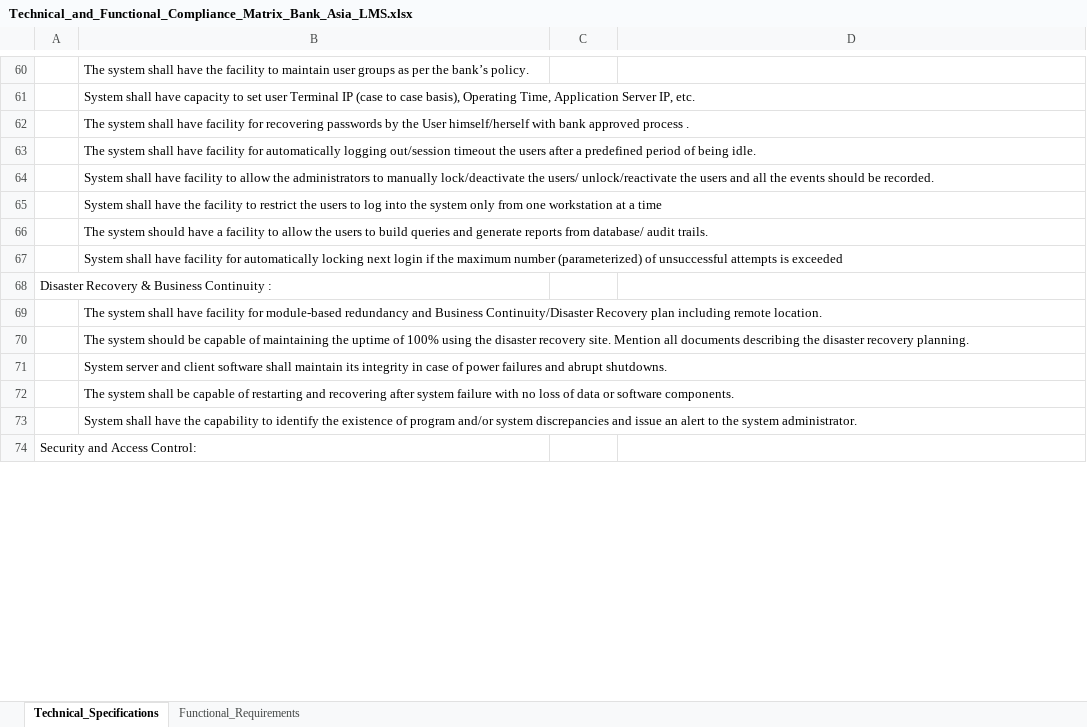
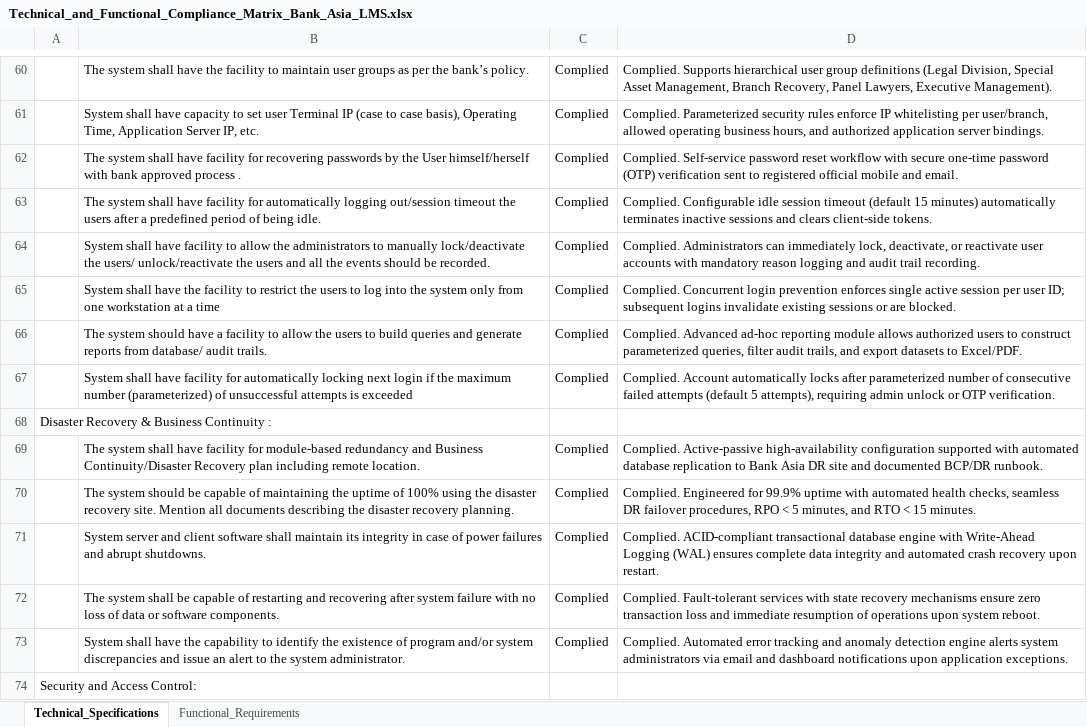
Before and after one commit to skodercloud/Bank_Asia, an Excel workbook: FINAL_PRINT_READY/POST_SUBMISSION_EMAIL/Technical_and_Functional_Compliance_Matrix_Bank_Asia_LMS.xlsx, sheet Technical_Specifications, drawn as a sheet; only a part is shown, gaps mark what is left out; values as stored, in another font and other column widths than the file's, no borders; the diff covers the shown part only; the diff names each change by its address in the sheet, - before the commit and + after, or states it on an @@ line.

Commit message:
Fix RFP DOCX tables accuracy: restore eligibility criteria, populate 78 technical specs and 411 functional requirements with Complied responses and technical remarks, verify all schedules and finalize print package

```diff
--- a/FINAL_PRINT_READY/POST_SUBMISSION_EMAIL/Technical_and_Functional_Compliance_Matrix_Bank_Asia_LMS.xlsx (sheet Technical_Specifications)
+++ b/FINAL_PRINT_READY/POST_SUBMISSION_EMAIL/Technical_and_Functional_Compliance_Matrix_Bank_Asia_LMS.xlsx (sheet Technical_Specifications)
-C60:C67: (empty)
+C60:C67: Complied
-D60: (empty)
+D60: Complied. Supports hierarchical user group definitions (Legal Division, Special Asset Management, Branch Recovery, Panel Lawyers, Executive Management).
-D61: (empty)
+D61: Complied. Parameterized security rules enforce IP whitelisting per user/branch, allowed operating business hours, and authorized application server bindings.
-D62: (empty)
+D62: Complied. Self-service password reset workflow with secure one-time password (OTP) verification sent to registered official mobile and email.
-D63: (empty)
+D63: Complied. Configurable idle session timeout (default 15 minutes) automatically terminates inactive sessions and clears client-side tokens.
-D64: (empty)
+D64: Complied. Administrators can immediately lock, deactivate, or reactivate user accounts with mandatory reason logging and audit trail recording.
-D65: (empty)
+D65: Complied. Concurrent login prevention enforces single active session per user ID; subsequent logins invalidate existing sessions or are blocked.
-D66: (empty)
+D66: Complied. Advanced ad-hoc reporting module allows authorized users to construct parameterized queries, filter audit trails, and export datasets to Excel/PDF.
-D67: (empty)
+D67: Complied. Account automatically locks after parameterized number of consecutive failed attempts (default 5 attempts), requiring admin unlock or OTP verification.
-C69:C73: (empty)
+C69:C73: Complied
-D69: (empty)
+D69: Complied. Active-passive high-availability configuration supported with automated database replication to Bank Asia DR site and documented BCP/DR runbook.
-D70: (empty)
+D70: Complied. Engineered for 99.9% uptime with automated health checks, seamless DR failover procedures, RPO < 5 minutes, and RTO < 15 minutes.
-D71: (empty)
+D71: Complied. ACID-compliant transactional database engine with Write-Ahead Logging (WAL) ensures complete data integrity and automated crash recovery upon restart.
-D72: (empty)
+D72: Complied. Fault-tolerant services with state recovery mechanisms ensure zero transaction loss and immediate resumption of operations upon system reboot.
-D73: (empty)
+D73: Complied. Automated error tracking and anomaly detection engine alerts system administrators via email and dashboard notifications upon application exceptions.
```
Also changed, not shown: 129 edited cells elsewhere in this sheet, sheet Functional_Requirements, Technical_and_Functional_Compliance_Matrix_Bank_Asia_LMS.xlsx, 18 other files.
